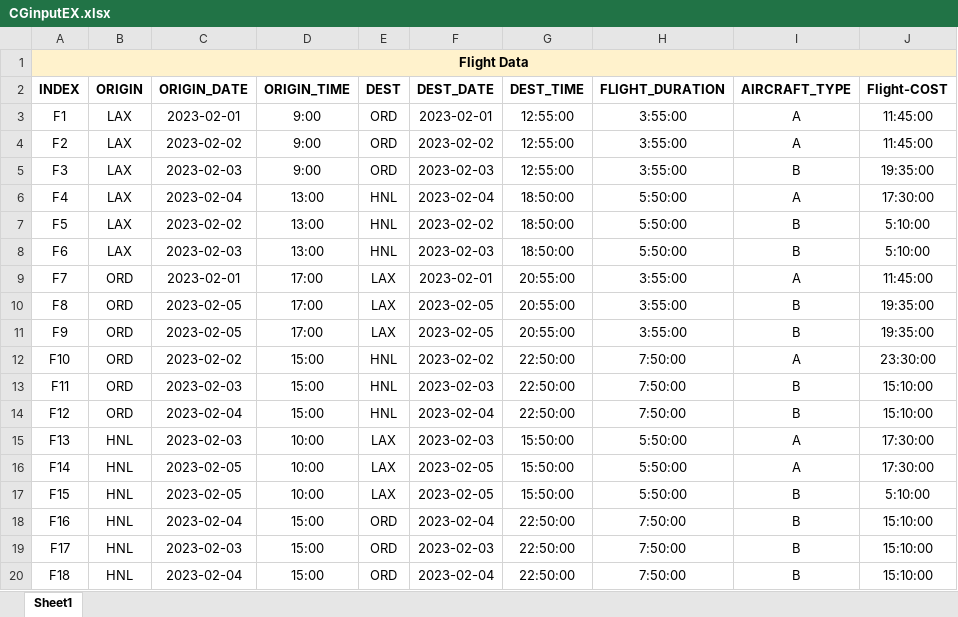
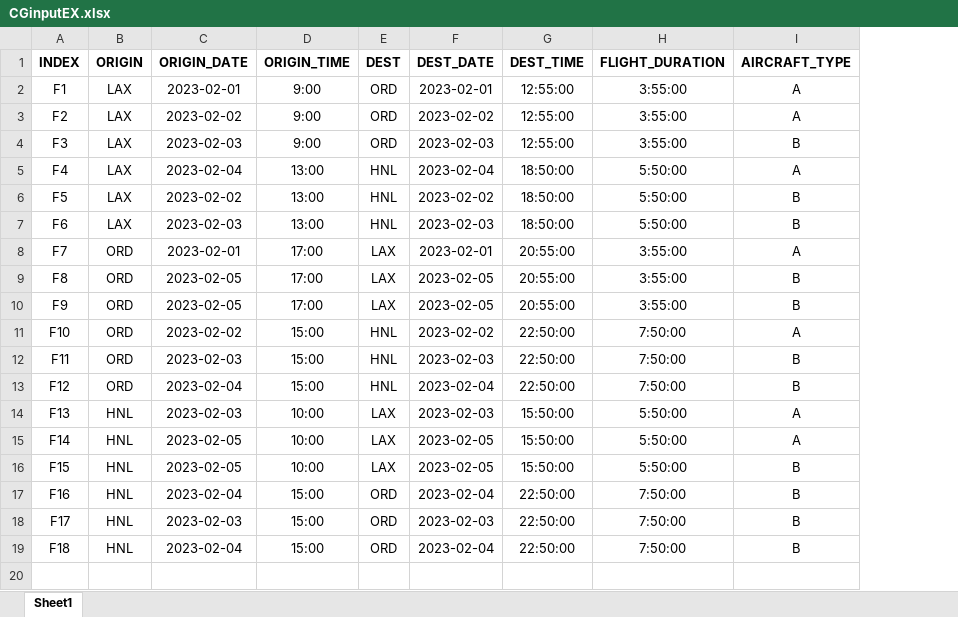
Before and after one commit to KangYoungSeo/InitialASCP, an Excel workbook: CGinputEX.xlsx, sheet Sheet1, drawn as a sheet; values as stored, in another font and other column widths than the file's, no borders; removed rows and columns are numbered as before the commit, all else as after; the diff names each change by its address in the sheet, - before the commit and + after, or states it on an @@ line.

```diff
--- a/CGinputEX.xlsx (sheet Sheet1)
+++ b/CGinputEX.xlsx (sheet Sheet1)
-column J (Flight-COST), rows 3-20: 11:45:00 | 11:45:00 | 19:35:00 | 17:30:00 | 5:10:00 | 5:10:00 | 11:45:00 | 19:35:00 | 19:35:00 | 23:30:00 | 15:10:00 | 15:10:00 | 17:30:00 | 17:30:00 | 5:10:00 | 15:10:00 | 15:10:00 | 15:10:00
-row 1: Flight Data
```
Also changed, not shown: 1 other file.
